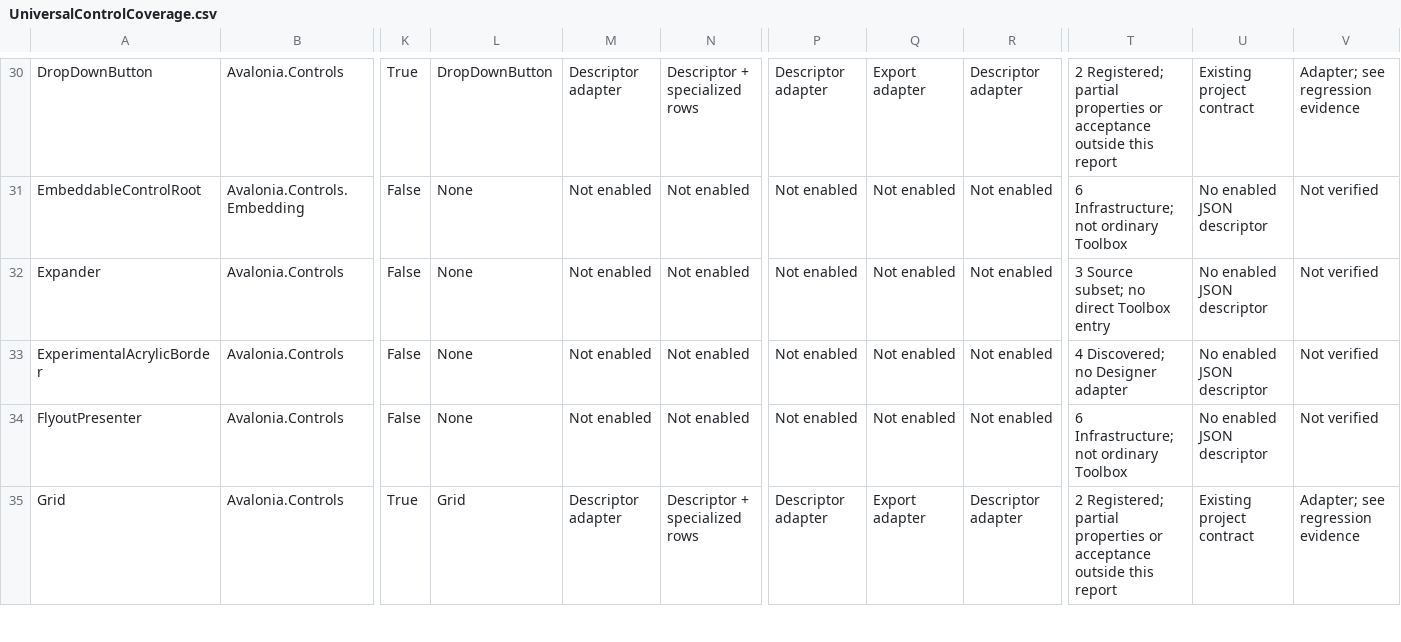
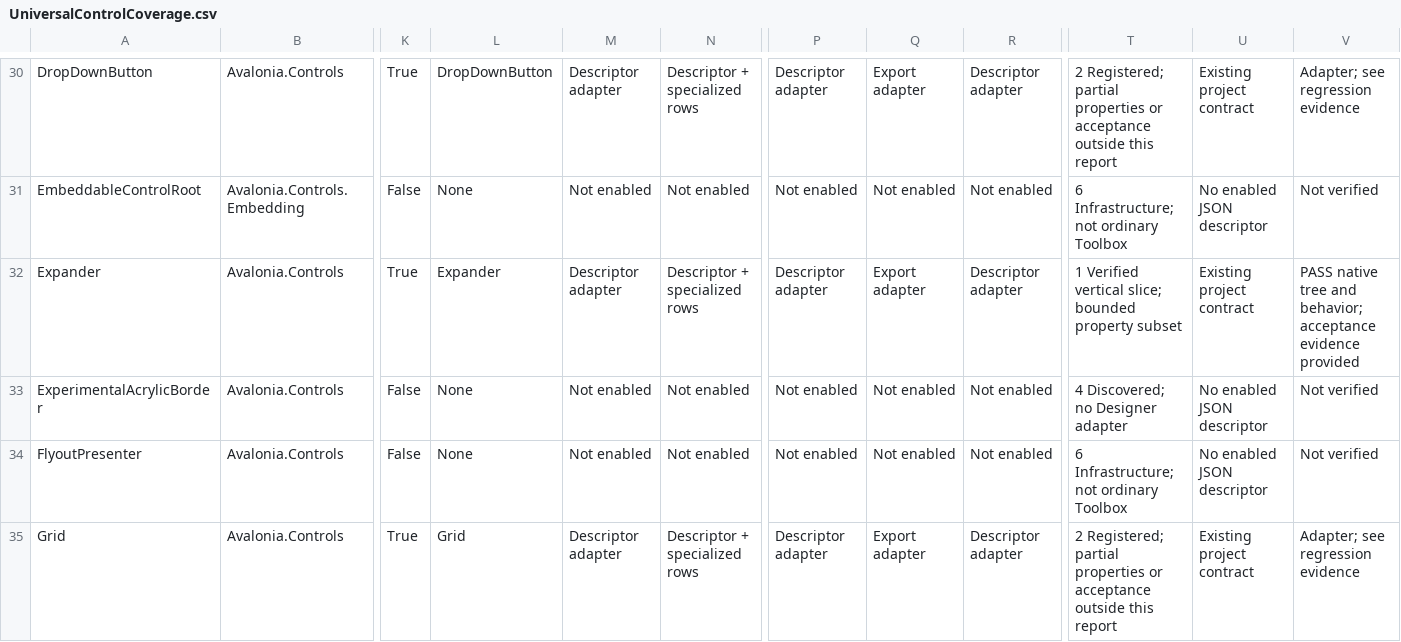
Before and after one commit to KirillU002/Avalonia-UI-Visual-Designer, a CSV file: Docs/UniversalControlCoverage.csv, drawn as a sheet; only a part is shown, gaps mark what is left out; the diff covers the shown part only; the diff names each change by its address in the sheet, - before the commit and + after, or states it on an @@ line.

```diff
--- a/Docs/UniversalControlCoverage.csv
+++ b/Docs/UniversalControlCoverage.csv
-K32: False
+K32: True
-L32: None
+L32: Expander
-M32: Not enabled
+M32: Descriptor adapter
-N32: Not enabled
+N32: Descriptor + specialized rows
-P32: Not enabled
+P32: Descriptor adapter
-Q32: Not enabled
+Q32: Export adapter
-R32: Not enabled
+R32: Descriptor adapter
-T32: 3 Source subset; no direct Toolbox entry
+T32: 1 Verified vertical slice; bounded property subset
-U32: No enabled JSON descriptor
+U32: Existing project contract
-V32: Not verified
+V32: PASS native tree and behavior; acceptance evidence provided
```
Also changed, not shown: 84 edited cells elsewhere in this file, 30 other files.
